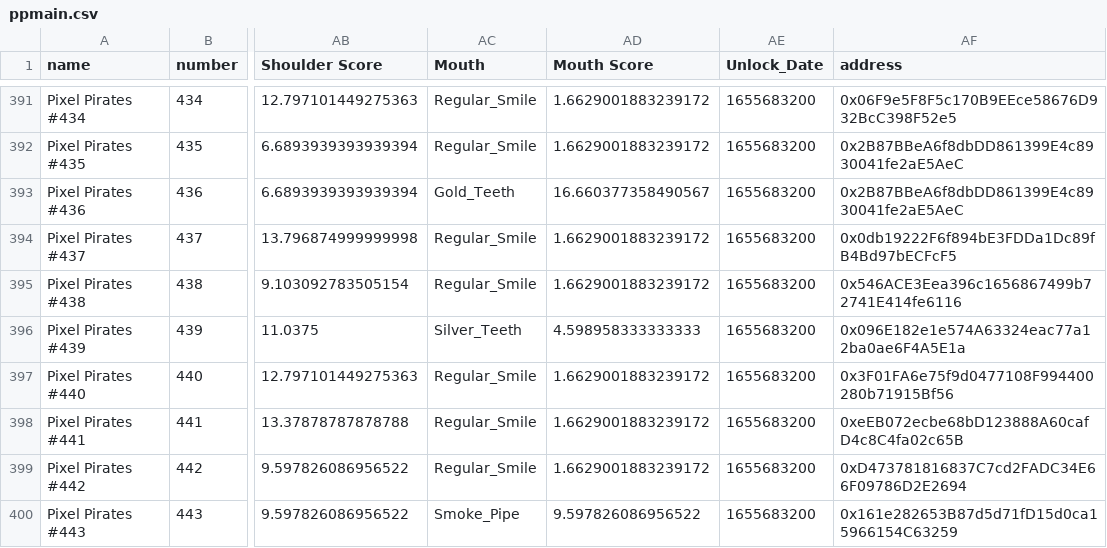
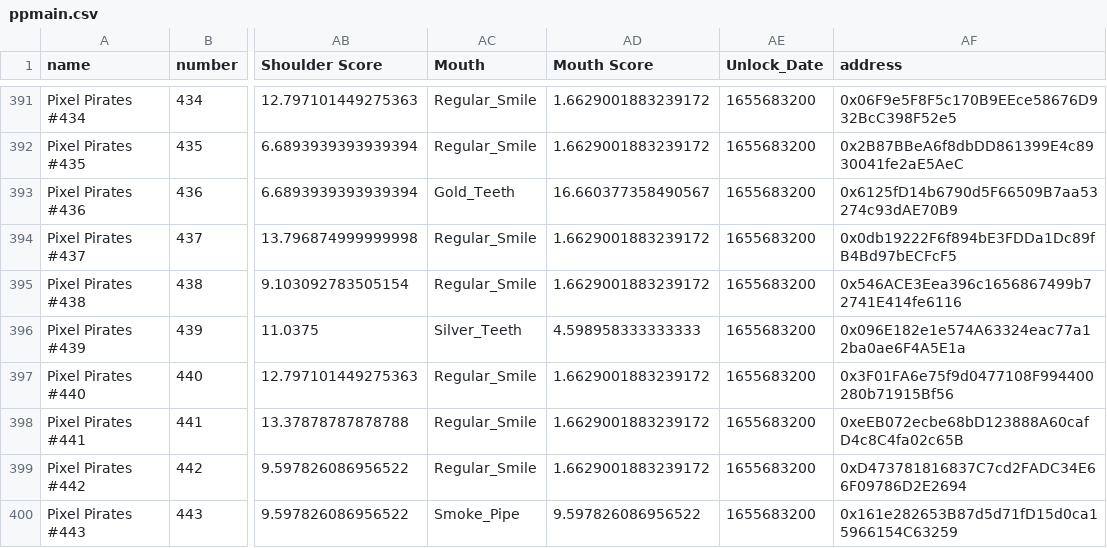
Before and after one commit to ALMIGHTYABE/Pixel-Pirate-Tracker, a CSV file: ppmain.csv, drawn as a sheet; only a part is shown, gaps mark what is left out; the diff names each change by its address in the sheet, - before the commit and + after, or states it on an @@ line.

```diff
--- a/ppmain.csv
+++ b/ppmain.csv
-AF393 (address): 0x2B87BBeA6f8dbDD861399E4c8930041fe2aE5AeC
+AF393 (address): 0x6125fD14b6790d5F66509B7aa53274c93dAE70B9
```
Also changed, not shown: pphistory.csv.
